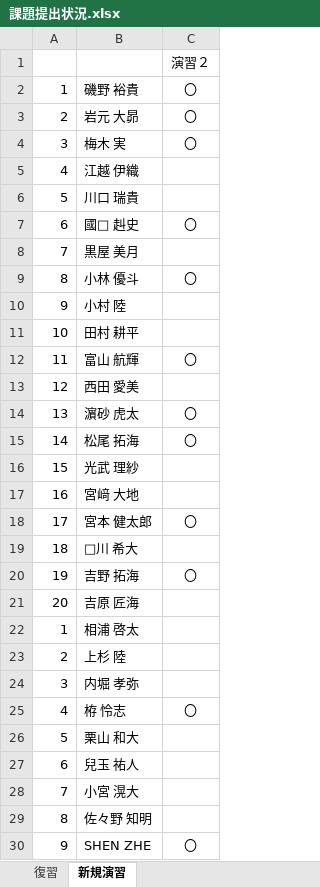
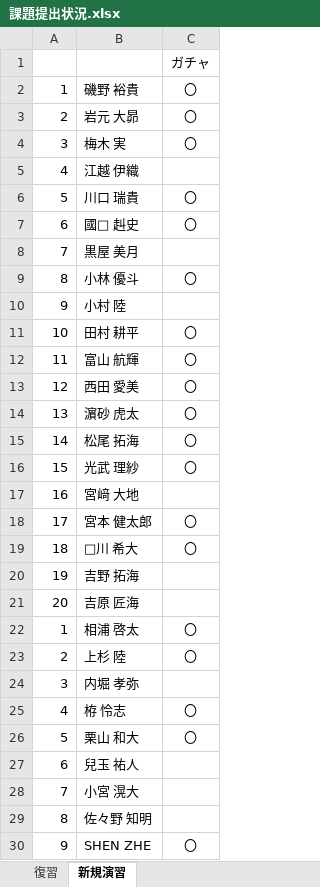
Before and after one commit to nishino-naoyuki/2018Web, an Excel workbook: 課題/課題提出状況.xlsx, sheet 新規演習, drawn as a sheet; only a part is shown; values as stored, in another font and other column widths than the file's, no borders; the diff covers the shown part only; the diff names each change by its address in the sheet, - before the commit and + after, or states it on an @@ line.

Commit message:
課題提出状況更新

```diff
--- a/課題/課題提出状況.xlsx (sheet 新規演習)
+++ b/課題/課題提出状況.xlsx (sheet 新規演習)
-C1: 演習２
+C1: ガチャ
-C6: (empty)
+C6: 〇
-C11: (empty)
+C11: 〇
-C13: (empty)
+C13: 〇
-C16: (empty)
+C16: 〇
-C19: (empty)
+C19: 〇
-C20: 〇
+C20: (empty)
-C22:C23: (empty)
+C22:C23: 〇
-C26: (empty)
+C26: 〇
```
Also changed, not shown: 1 edited cell elsewhere in this sheet.
